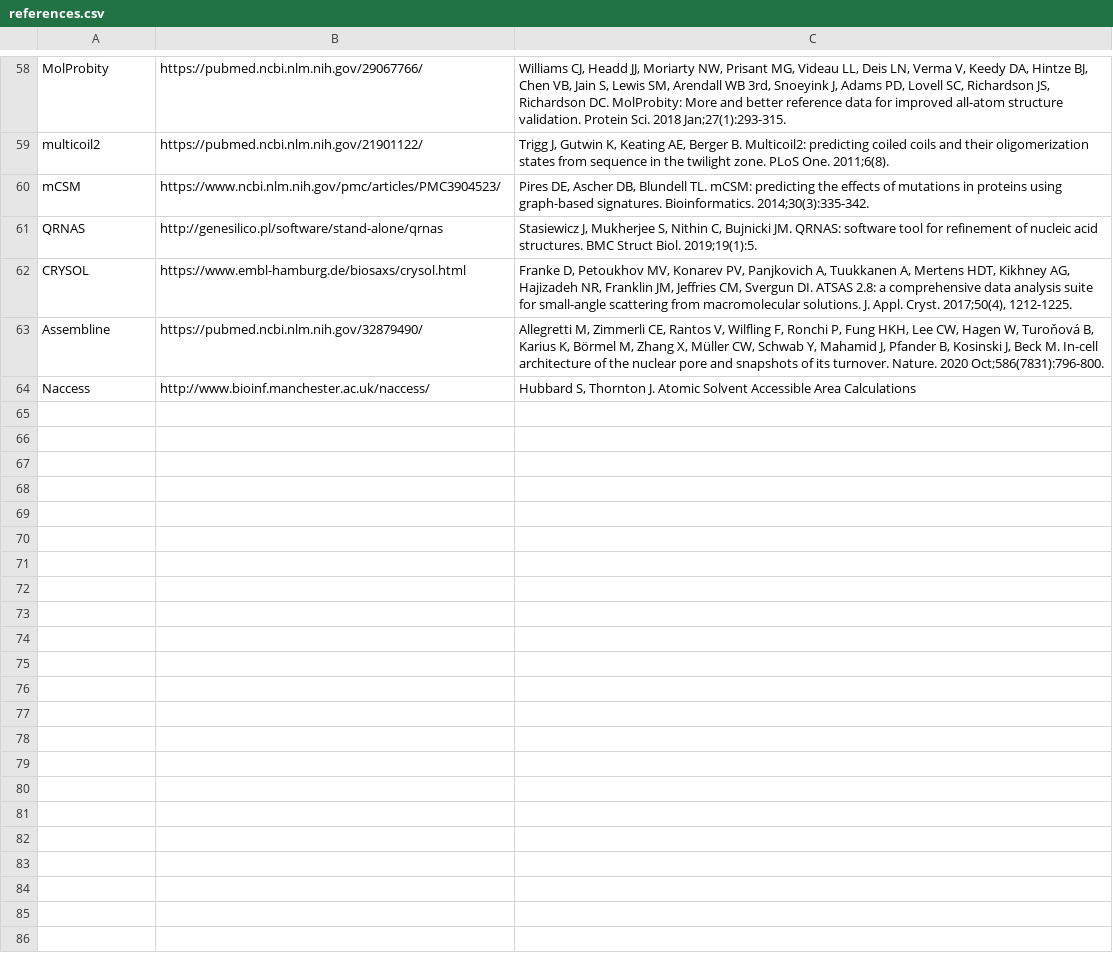
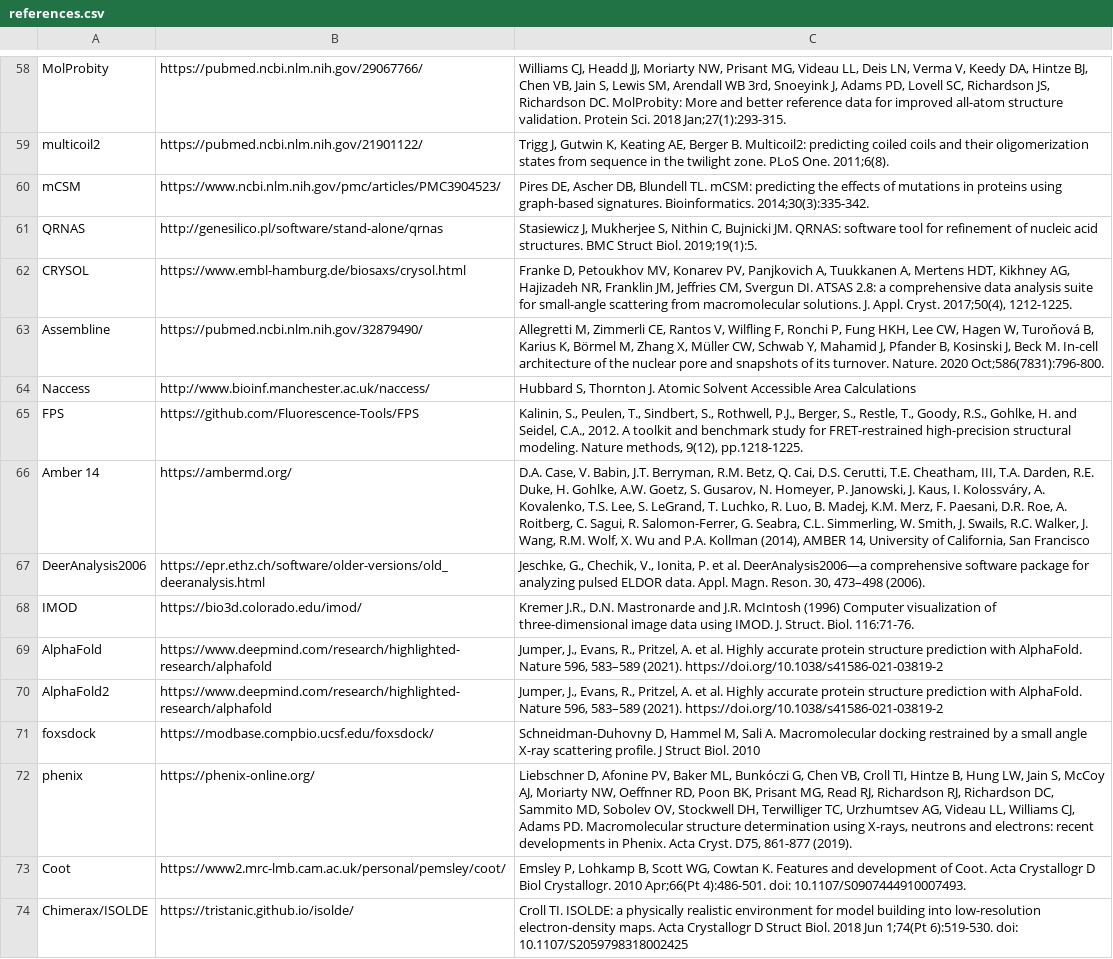
Before and after one commit to salilab/IHMValidation, a CSV file: templates/references.csv, drawn as a sheet; only a part is shown, gaps mark what is left out; the diff names each change by its address in the sheet, - before the commit and + after, or states it on an @@ line.

```diff
--- a/templates/references.csv
+++ b/templates/references.csv
+row 65: FPS | https://github.com/Fluorescence-Tools/FPS | Kalinin, S., Peulen, T., Sindbert, S., Rothwell, P.J., Berger, S., Restle, T., Goody, R.S., Gohlke, H. and Seidel, C.A., 2012. A toolkit and benchmark study for FRET-restrained high-precision structural modeling. Nature methods, 9(12), pp.1218-1225.
+row 66: Amber 14 | https://ambermd.org/ | D.A. Case, V. Babin, J.T. Berryman, R.M. Betz, Q. Cai, D.S. Cerutti, T.E. Cheatham, III, T.A. Darden, R.E. Duke, H. Gohlke, A.W. Goetz, S. Gusarov, N. Homeyer, P. Janowski, J. Kaus, I. Kolossváry, A. Kovalenko, T.S. Lee, S. LeGrand, T. Luchko, R. Luo, B. Madej, K.M. Merz, F. Paesani, D.R. Roe, A. Roitberg, C. Sagui, R. Salomon-Ferrer, G. Seabra, C.L. Simmerling, W. Smith, J. Swails, R.C. Walker, J. Wang, R.M. Wolf, X. Wu and P.A. Kollman (2014), AMBER 14, University of California, San Francisco
+row 67: DeerAnalysis2006 | https://epr.ethz.ch/software/older-versions/old_deeranalysis.html | Jeschke, G., Chechik, V., Ionita, P. et al. DeerAnalysis2006—a comprehensive software package for analyzing pulsed ELDOR data. Appl. Magn. Reson. 30, 473–498 (2006).
+row 68: IMOD | https://bio3d.colorado.edu/imod/ | Kremer J.R., D.N. Mastronarde and J.R. McIntosh (1996) Computer visualization of three-dimensional image data using IMOD. J. Struct. Biol. 116:71-76.
+row 69: AlphaFold | https://www.deepmind.com/research/highlighted-research/alphafold | Jumper, J., Evans, R., Pritzel, A. et al. Highly accurate protein structure prediction with AlphaFold. Nature 596, 583–589 (2021). https://doi.org/10.1038/s41586-021-03819-2
+row 70: AlphaFold2 | https://www.deepmind.com/research/highlighted-research/alphafold | Jumper, J., Evans, R., Pritzel, A. et al. Highly accurate protein structure prediction with AlphaFold. Nature 596, 583–589 (2021). https://doi.org/10.1038/s41586-021-03819-2
+row 71: foxsdock | https://modbase.compbio.ucsf.edu/foxsdock/ | Schneidman-Duhovny D, Hammel M, Sali A. Macromolecular docking restrained by a small angle X-ray scattering profile. J Struct Biol. 2010
+row 72: phenix | https://phenix-online.org/ | Liebschner D, Afonine PV, Baker ML, Bunkóczi G, Chen VB, Croll TI, Hintze B, Hung LW, Jain S, McCoy AJ, Moriarty NW, Oeffnner RD, Poon BK, Prisant MG, Read RJ, Richardson RJ, Richardson DC, Sammito MD, Sobolev OV, Stockwell DH, Terwilliger TC, Urzhumtsev AG, Videau LL, Williams CJ, Adams PD. Macromolecular structure determination using X-rays, neutrons and electrons: recent developments in Phenix. Acta Cryst. D75, 861-877 (2019).
+row 73: Coot | https://www2.mrc-lmb.cam.ac.uk/personal/pemsley/coot/ | Emsley P, Lohkamp B, Scott WG, Cowtan K. Features and development of Coot. Acta Crystallogr D Biol Crystallogr. 2010 Apr;66(Pt 4):486-501. doi: 10.1107/S0907444910007493.
+row 74: Chimerax/ISOLDE | https://tristanic.github.io/isolde/ | Croll TI. ISOLDE: a physically realistic environment for model building into low-resolution electron-density maps. Acta Crystallogr D Struct Biol. 2018 Jun 1;74(Pt 6):519-530. doi: 10.1107/S2059798318002425
```
Also changed, not shown: 29 other files.
